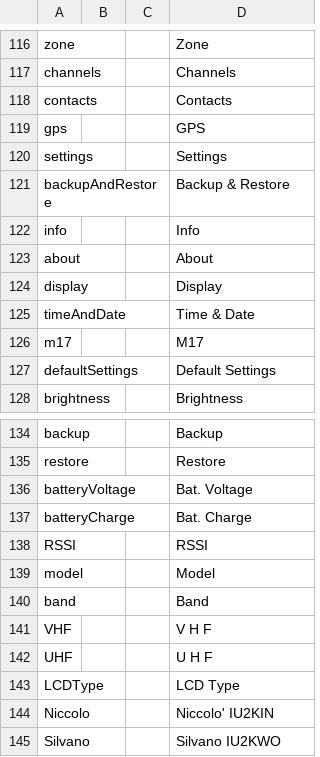
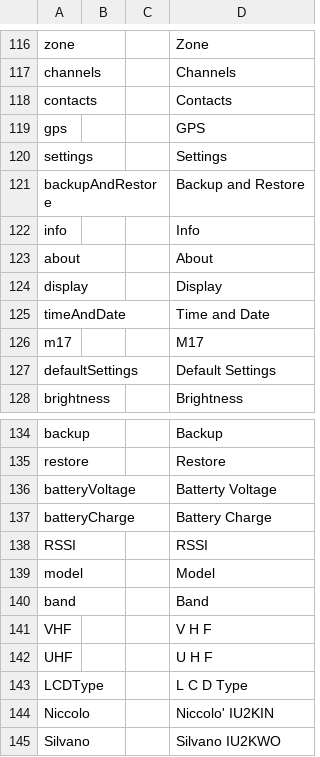
Before and after one commit to OpenRTX/OpenRTX, a CSV file: subprojects/voicePromptGenerator/languages/english_UK/wordlist_english_UK.csv, drawn as a sheet; only a part is shown, gaps mark what is left out.

```diff
--- a/subprojects/voicePromptGenerator/languages/english_UK/wordlist_english_UK.csv
+++ b/subprojects/voicePromptGenerator/languages/english_UK/wordlist_english_UK.csv
@@ -120,3 +120,3 @@ gps,,,GPS
 settings,,,Settings
-backupAndRestore,,,Backup & Restore
+backupAndRestore,,,Backup and Restore
 info,,,Info
@@ -124,3 +124,3 @@ about,,,About
 display,,,Display
-timeAndDate,,,Time & Date
+timeAndDate,,,Time and Date
 m17,,,M17
@@ -135,4 +135,4 @@ backup,,,Backup
 restore,,,Restore
-batteryVoltage,,,Bat. Voltage
-batteryCharge,,,Bat. Charge
+batteryVoltage,,,Batterty Voltage
+batteryCharge,,,Battery Charge
 RSSI,,,RSSI
@@ -142,3 +142,3 @@ VHF,,,V H F
 UHF,,,U H F
-LCDType,,,LCD Type
+LCDType,,,L C D Type
 Niccolo,,,Niccolo' IU2KIN
```
Also changed, not shown: subprojects/voicePromptGenerator/languages/english_USA/wordlist_english_USA.csv, 1 other file.
